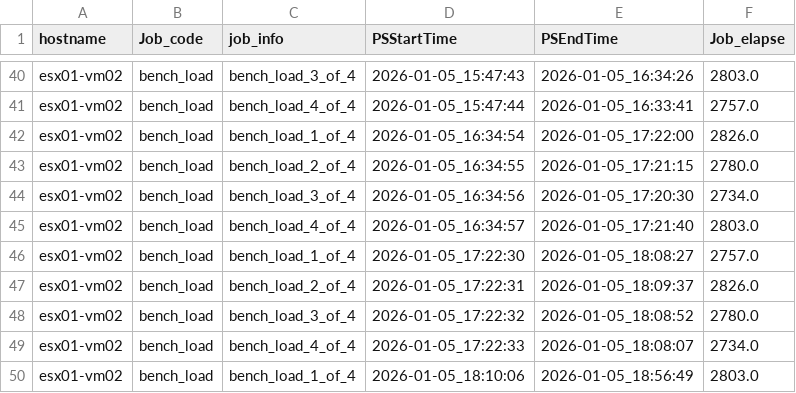
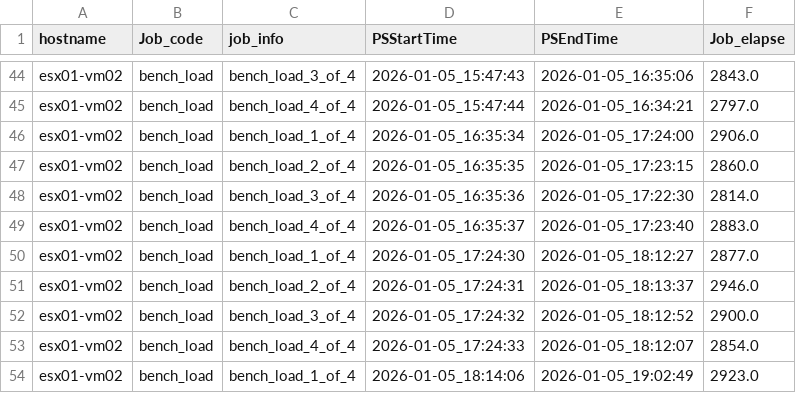
Before and after one commit to claudeforhoit-prog/TestResults, a CSV file: samples/sample_data/tat/sample_job_tat.csv, drawn as a sheet; only a part is shown, gaps mark what is left out; addresses are those after the commit; the diff covers the shown part only; the diff names each change by its address in the sheet, - before the commit and + after, or states it on an @@ line.

```diff
--- a/samples/sample_data/tat/sample_job_tat.csv
+++ b/samples/sample_data/tat/sample_job_tat.csv
-E44 (PSEndTime): 2026-01-05_16:34:26
+E44 (PSEndTime): 2026-01-05_16:35:06
-F44 (Job_elapse): 2803.0
+F44 (Job_elapse): 2843.0
-E45 (PSEndTime): 2026-01-05_16:33:41
+E45 (PSEndTime): 2026-01-05_16:34:21
-F45 (Job_elapse): 2757.0
+F45 (Job_elapse): 2797.0
-D46 (PSStartTime): 2026-01-05_16:34:54
+D46 (PSStartTime): 2026-01-05_16:35:34
-E46 (PSEndTime): 2026-01-05_17:22:00
+E46 (PSEndTime): 2026-01-05_17:24:00
-F46 (Job_elapse): 2826.0
+F46 (Job_elapse): 2906.0
-D47 (PSStartTime): 2026-01-05_16:34:55
+D47 (PSStartTime): 2026-01-05_16:35:35
-E47 (PSEndTime): 2026-01-05_17:21:15
+E47 (PSEndTime): 2026-01-05_17:23:15
-F47 (Job_elapse): 2780.0
+F47 (Job_elapse): 2860.0
-D48 (PSStartTime): 2026-01-05_16:34:56
+D48 (PSStartTime): 2026-01-05_16:35:36
-E48 (PSEndTime): 2026-01-05_17:20:30
+E48 (PSEndTime): 2026-01-05_17:22:30
-F48 (Job_elapse): 2734.0
+F48 (Job_elapse): 2814.0
-D49 (PSStartTime): 2026-01-05_16:34:57
+D49 (PSStartTime): 2026-01-05_16:35:37
-E49 (PSEndTime): 2026-01-05_17:21:40
+E49 (PSEndTime): 2026-01-05_17:23:40
-F49 (Job_elapse): 2803.0
+F49 (Job_elapse): 2883.0
-D50 (PSStartTime): 2026-01-05_17:22:30
+D50 (PSStartTime): 2026-01-05_17:24:30
-E50 (PSEndTime): 2026-01-05_18:08:27
+E50 (PSEndTime): 2026-01-05_18:12:27
-F50 (Job_elapse): 2757.0
+F50 (Job_elapse): 2877.0
-D51 (PSStartTime): 2026-01-05_17:22:31
+D51 (PSStartTime): 2026-01-05_17:24:31
-E51 (PSEndTime): 2026-01-05_18:09:37
+E51 (PSEndTime): 2026-01-05_18:13:37
-F51 (Job_elapse): 2826.0
+F51 (Job_elapse): 2946.0
-D52 (PSStartTime): 2026-01-05_17:22:32
+D52 (PSStartTime): 2026-01-05_17:24:32
-E52 (PSEndTime): 2026-01-05_18:08:52
+E52 (PSEndTime): 2026-01-05_18:12:52
-F52 (Job_elapse): 2780.0
+F52 (Job_elapse): 2900.0
-D53 (PSStartTime): 2026-01-05_17:22:33
+D53 (PSStartTime): 2026-01-05_17:24:33
-E53 (PSEndTime): 2026-01-05_18:08:07
+E53 (PSEndTime): 2026-01-05_18:12:07
-F53 (Job_elapse): 2734.0
+F53 (Job_elapse): 2854.0
-D54 (PSStartTime): 2026-01-05_18:10:06
+D54 (PSStartTime): 2026-01-05_18:14:06
-E54 (PSEndTime): 2026-01-05_18:56:49
+E54 (PSEndTime): 2026-01-05_19:02:49
-F54 (Job_elapse): 2803.0
+F54 (Job_elapse): 2923.0
```
Also changed, not shown: 4 added rows and 81 edited cells elsewhere in this file, 6 other files.
